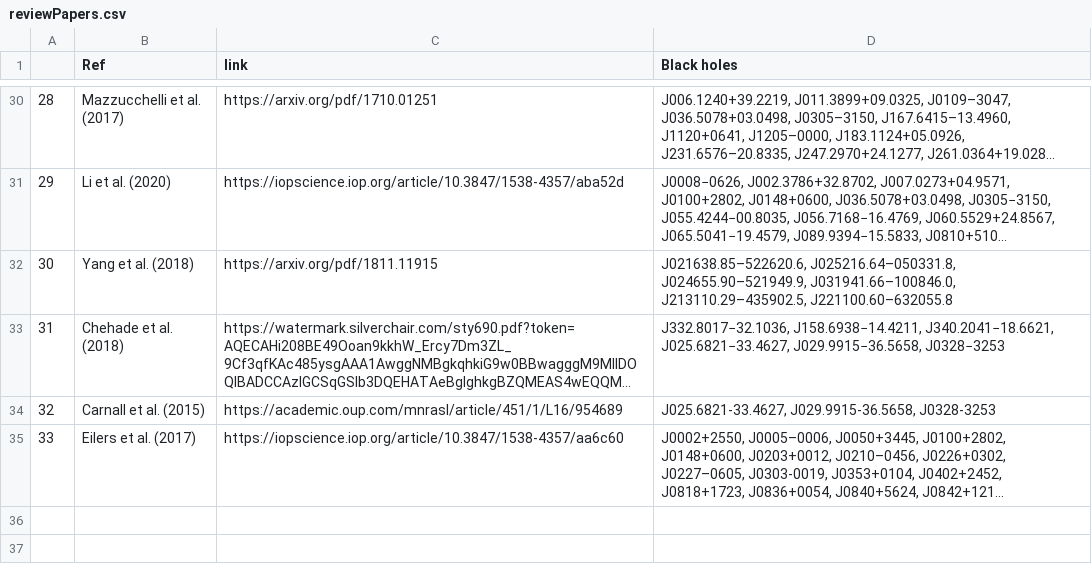
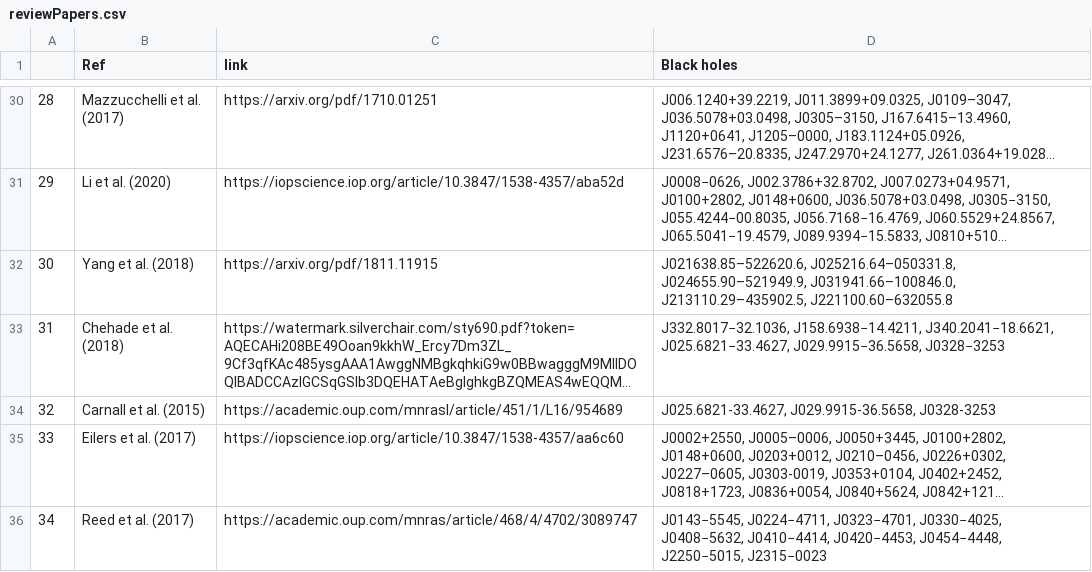
Before and after one commit to Kscey/HZBC, a CSV file: reviewPapers.csv, drawn as a sheet; only a part is shown, gaps mark what is left out; long unchanged cells end in …; the diff names each change by its address in the sheet, - before the commit and + after, or states it on an @@ line.

```diff
--- a/reviewPapers.csv
+++ b/reviewPapers.csv
+row 36: 34 | Reed et al. (2017) | https://academic.oup.com/mnras/article/468/4/4702/3089747 | J0143−5545, J0224−4711, J0323−4701, J0330−4025, J0408−5632, J0410−4414, J0420−4453, J0454−4448, J2250−5015, J2315−0023
```
Also changed, not shown: 2 other files.
